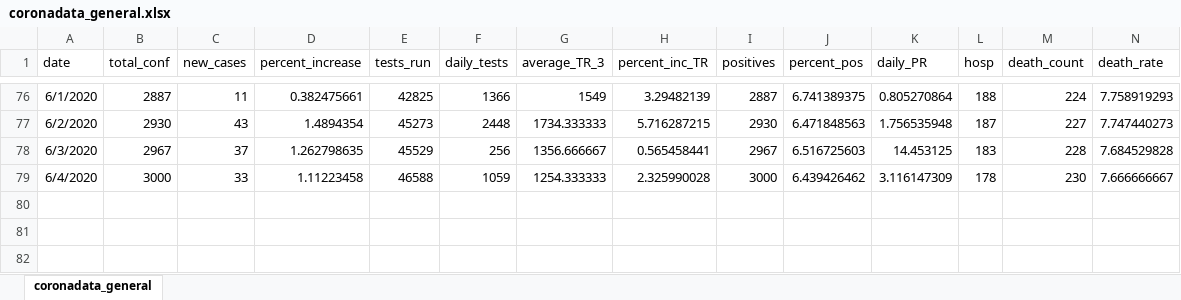
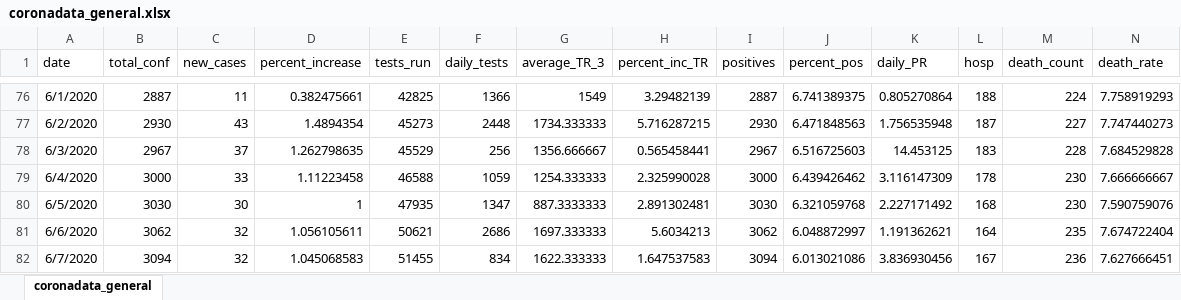
Before and after one commit to maryvisca/coronadata, an Excel workbook: coronadata_general.xlsx, sheet coronadata_general, drawn as a sheet; only a part is shown, gaps mark what is left out; values as stored, in another font and other column widths than the file's, no borders; rows hold the shown columns only; the diff names each change by its address in the sheet, - before the commit and + after, or states it on an @@ line.

Commit message:
Data update for 6/5-6/7

```diff
--- a/coronadata_general.xlsx (sheet coronadata_general)
+++ b/coronadata_general.xlsx (sheet coronadata_general)
+row 80: 6/5/2020 | 3030 | 30 | 1 | 47935 | 1347 | 887.3333333 | 2.891302481 | 3030 | 6.321059768 | 2.227171492 | 168 | 230 | 7.590759076
+row 81: 6/6/2020 | 3062 | 32 | 1.056105611 | 50621 | 2686 | 1697.333333 | 5.6034213 | 3062 | 6.048872997 | 1.191362621 | 164 | 235 | 7.674722404
+row 82: 6/7/2020 | 3094 | 32 | 1.045068583 | 51455 | 834 | 1622.333333 | 1.647537583 | 3094 | 6.013021086 | 3.836930456 | 167 | 236 | 7.627666451
```
Also changed, not shown: coronadata_age_sex.xlsx, log_data.xlsx.
